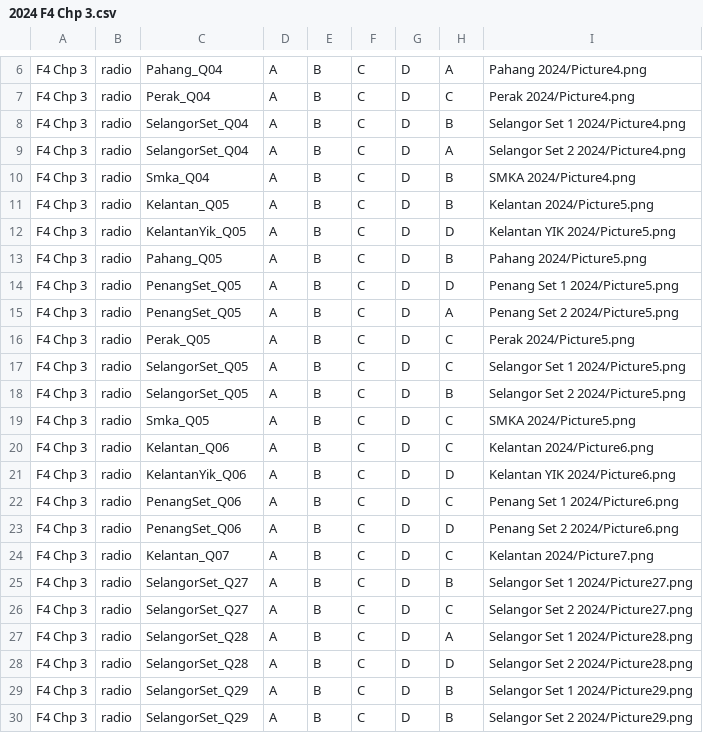
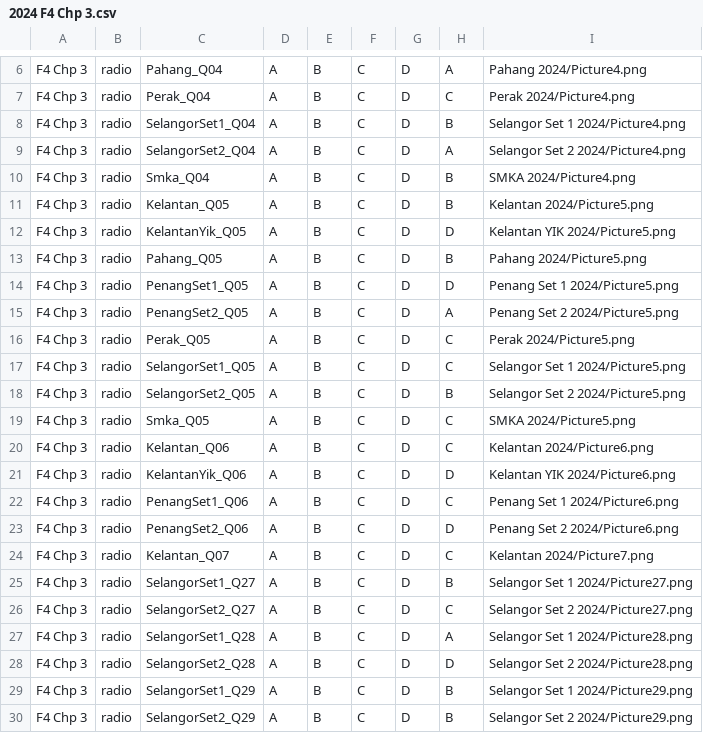
Before and after one commit to nobody0619/SPM-SC, a CSV file: 2024 F4 Chp 3.csv, drawn as a sheet; only a part is shown, gaps mark what is left out.

```diff
--- a/2024 F4 Chp 3.csv
+++ b/2024 F4 Chp 3.csv
@@ -7,4 +7,4 @@ F4 Chp 3,radio,Pahang_Q04,A,B,C,D,A,Pahang 2024/Picture4.png
 F4 Chp 3,radio,Perak_Q04,A,B,C,D,C,Perak 2024/Picture4.png
-F4 Chp 3,radio,SelangorSet_Q04,A,B,C,D,B,Selangor Set 1 2024/Picture4.png
-F4 Chp 3,radio,SelangorSet_Q04,A,B,C,D,A,Selangor Set 2 2024/Picture4.png
+F4 Chp 3,radio,SelangorSet1_Q04,A,B,C,D,B,Selangor Set 1 2024/Picture4.png
+F4 Chp 3,radio,SelangorSet2_Q04,A,B,C,D,A,Selangor Set 2 2024/Picture4.png
 F4 Chp 3,radio,Smka_Q04,A,B,C,D,B,SMKA 2024/Picture4.png
@@ -13,7 +13,7 @@ F4 Chp 3,radio,KelantanYik_Q05,A,B,C,D,D,Kelantan YIK 2024/Picture5.png
 F4 Chp 3,radio,Pahang_Q05,A,B,C,D,B,Pahang 2024/Picture5.png
-F4 Chp 3,radio,PenangSet_Q05,A,B,C,D,D,Penang Set 1 2024/Picture5.png
-F4 Chp 3,radio,PenangSet_Q05,A,B,C,D,A,Penang Set 2 2024/Picture5.png
+F4 Chp 3,radio,PenangSet1_Q05,A,B,C,D,D,Penang Set 1 2024/Picture5.png
+F4 Chp 3,radio,PenangSet2_Q05,A,B,C,D,A,Penang Set 2 2024/Picture5.png
 F4 Chp 3,radio,Perak_Q05,A,B,C,D,C,Perak 2024/Picture5.png
-F4 Chp 3,radio,SelangorSet_Q05,A,B,C,D,C,Selangor Set 1 2024/Picture5.png
-F4 Chp 3,radio,SelangorSet_Q05,A,B,C,D,B,Selangor Set 2 2024/Picture5.png
+F4 Chp 3,radio,SelangorSet1_Q05,A,B,C,D,C,Selangor Set 1 2024/Picture5.png
+F4 Chp 3,radio,SelangorSet2_Q05,A,B,C,D,B,Selangor Set 2 2024/Picture5.png
 F4 Chp 3,radio,Smka_Q05,A,B,C,D,C,SMKA 2024/Picture5.png
@@ -21,10 +21,10 @@ F4 Chp 3,radio,Kelantan_Q06,A,B,C,D,C,Kelantan 2024/Picture6.png
 F4 Chp 3,radio,KelantanYik_Q06,A,B,C,D,D,Kelantan YIK 2024/Picture6.png
-F4 Chp 3,radio,PenangSet_Q06,A,B,C,D,C,Penang Set 1 2024/Picture6.png
-F4 Chp 3,radio,PenangSet_Q06,A,B,C,D,D,Penang Set 2 2024/Picture6.png
+F4 Chp 3,radio,PenangSet1_Q06,A,B,C,D,C,Penang Set 1 2024/Picture6.png
+F4 Chp 3,radio,PenangSet2_Q06,A,B,C,D,D,Penang Set 2 2024/Picture6.png
 F4 Chp 3,radio,Kelantan_Q07,A,B,C,D,C,Kelantan 2024/Picture7.png
-F4 Chp 3,radio,SelangorSet_Q27,A,B,C,D,B,Selangor Set 1 2024/Picture27.png
-F4 Chp 3,radio,SelangorSet_Q27,A,B,C,D,C,Selangor Set 2 2024/Picture27.png
-F4 Chp 3,radio,SelangorSet_Q28,A,B,C,D,A,Selangor Set 1 2024/Picture28.png
-F4 Chp 3,radio,SelangorSet_Q28,A,B,C,D,D,Selangor Set 2 2024/Picture28.png
-F4 Chp 3,radio,SelangorSet_Q29,A,B,C,D,B,Selangor Set 1 2024/Picture29.png
-F4 Chp 3,radio,SelangorSet_Q29,A,B,C,D,B,Selangor Set 2 2024/Picture29.png
+F4 Chp 3,radio,SelangorSet1_Q27,A,B,C,D,B,Selangor Set 1 2024/Picture27.png
+F4 Chp 3,radio,SelangorSet2_Q27,A,B,C,D,C,Selangor Set 2 2024/Picture27.png
+F4 Chp 3,radio,SelangorSet1_Q28,A,B,C,D,A,Selangor Set 1 2024/Picture28.png
+F4 Chp 3,radio,SelangorSet2_Q28,A,B,C,D,D,Selangor Set 2 2024/Picture28.png
+F4 Chp 3,radio,SelangorSet1_Q29,A,B,C,D,B,Selangor Set 1 2024/Picture29.png
+F4 Chp 3,radio,SelangorSet2_Q29,A,B,C,D,B,Selangor Set 2 2024/Picture29.png
```
Also changed, not shown: 2024 F4 Chp 2.csv, 2024 F4 Chp 4.csv, 17 other files.
